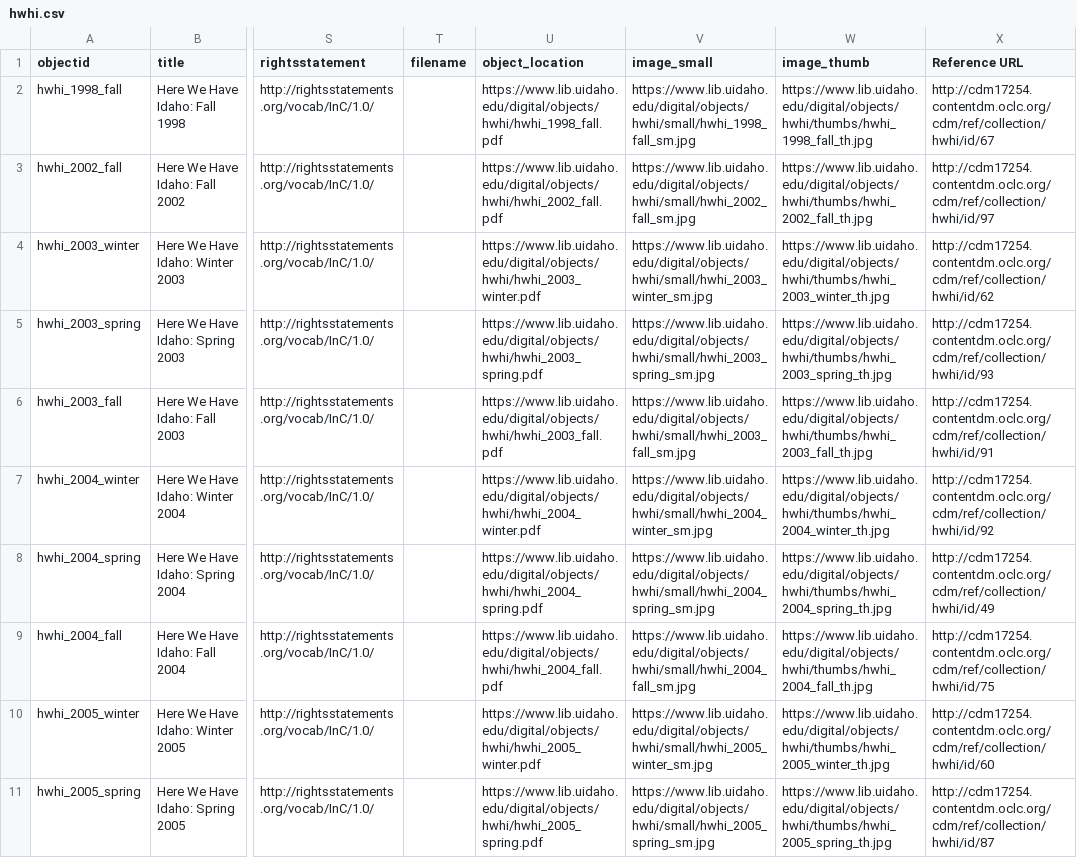
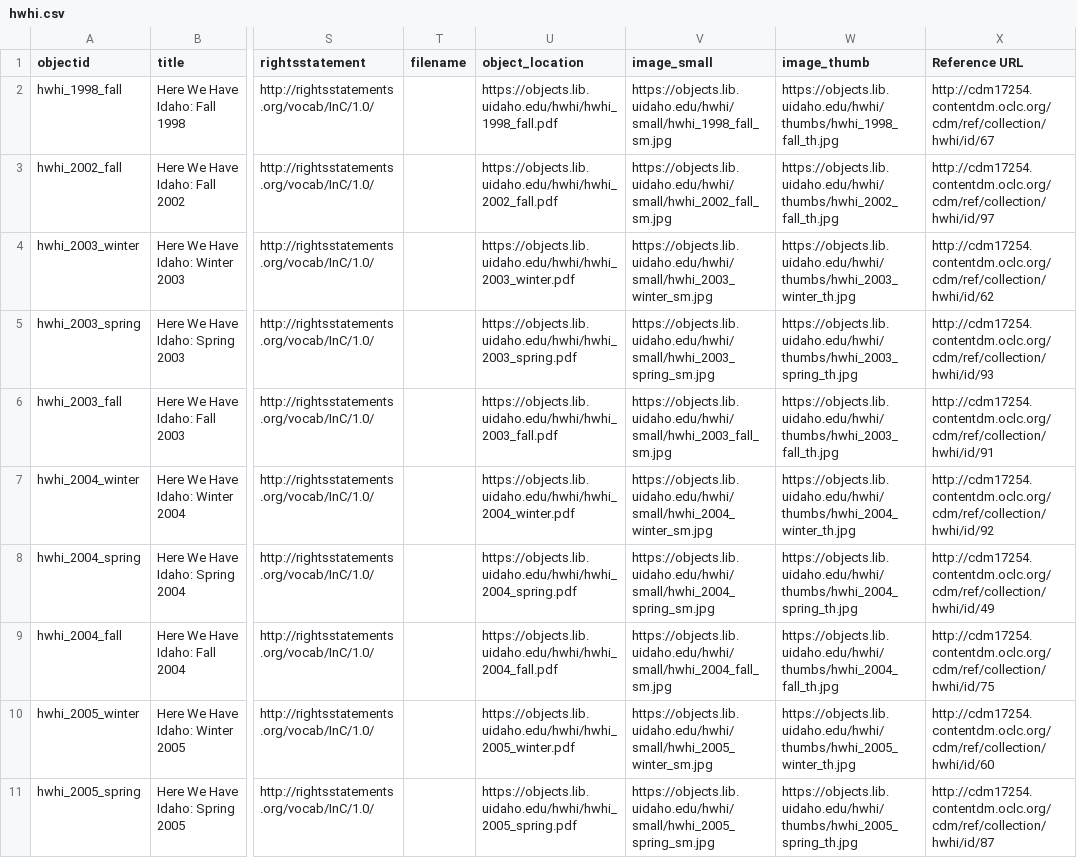
Before and after one commit to uidaholib/campus-collections-template, a CSV file: _data/hwhi.csv, drawn as a sheet; only a part is shown, gaps mark what is left out; the diff covers the shown part only; the diff names each change by its address in the sheet, - before the commit and + after, or states it on an @@ line.

Commit message:
edit object location

```diff
--- a/_data/hwhi.csv
+++ b/_data/hwhi.csv
-U2 (object_location): https://www.lib.uidaho.edu/digital/objects/hwhi/hwhi_1998_fall.pdf
+U2 (object_location): https://objects.lib.uidaho.edu/hwhi/hwhi_1998_fall.pdf
-V2 (image_small): https://www.lib.uidaho.edu/digital/objects/hwhi/small/hwhi_1998_fall_sm.jpg
+V2 (image_small): https://objects.lib.uidaho.edu/hwhi/small/hwhi_1998_fall_sm.jpg
-W2 (image_thumb): https://www.lib.uidaho.edu/digital/objects/hwhi/thumbs/hwhi_1998_fall_th.jpg
+W2 (image_thumb): https://objects.lib.uidaho.edu/hwhi/thumbs/hwhi_1998_fall_th.jpg
-U3 (object_location): https://www.lib.uidaho.edu/digital/objects/hwhi/hwhi_2002_fall.pdf
+U3 (object_location): https://objects.lib.uidaho.edu/hwhi/hwhi_2002_fall.pdf
-V3 (image_small): https://www.lib.uidaho.edu/digital/objects/hwhi/small/hwhi_2002_fall_sm.jpg
+V3 (image_small): https://objects.lib.uidaho.edu/hwhi/small/hwhi_2002_fall_sm.jpg
-W3 (image_thumb): https://www.lib.uidaho.edu/digital/objects/hwhi/thumbs/hwhi_2002_fall_th.jpg
+W3 (image_thumb): https://objects.lib.uidaho.edu/hwhi/thumbs/hwhi_2002_fall_th.jpg
-U4 (object_location): https://www.lib.uidaho.edu/digital/objects/hwhi/hwhi_2003_winter.pdf
+U4 (object_location): https://objects.lib.uidaho.edu/hwhi/hwhi_2003_winter.pdf
-V4 (image_small): https://www.lib.uidaho.edu/digital/objects/hwhi/small/hwhi_2003_winter_sm.jpg
+V4 (image_small): https://objects.lib.uidaho.edu/hwhi/small/hwhi_2003_winter_sm.jpg
-W4 (image_thumb): https://www.lib.uidaho.edu/digital/objects/hwhi/thumbs/hwhi_2003_winter_th.jpg
+W4 (image_thumb): https://objects.lib.uidaho.edu/hwhi/thumbs/hwhi_2003_winter_th.jpg
-U5 (object_location): https://www.lib.uidaho.edu/digital/objects/hwhi/hwhi_2003_spring.pdf
+U5 (object_location): https://objects.lib.uidaho.edu/hwhi/hwhi_2003_spring.pdf
-V5 (image_small): https://www.lib.uidaho.edu/digital/objects/hwhi/small/hwhi_2003_spring_sm.jpg
+V5 (image_small): https://objects.lib.uidaho.edu/hwhi/small/hwhi_2003_spring_sm.jpg
-W5 (image_thumb): https://www.lib.uidaho.edu/digital/objects/hwhi/thumbs/hwhi_2003_spring_th.jpg
+W5 (image_thumb): https://objects.lib.uidaho.edu/hwhi/thumbs/hwhi_2003_spring_th.jpg
-U6 (object_location): https://www.lib.uidaho.edu/digital/objects/hwhi/hwhi_2003_fall.pdf
+U6 (object_location): https://objects.lib.uidaho.edu/hwhi/hwhi_2003_fall.pdf
-V6 (image_small): https://www.lib.uidaho.edu/digital/objects/hwhi/small/hwhi_2003_fall_sm.jpg
+V6 (image_small): https://objects.lib.uidaho.edu/hwhi/small/hwhi_2003_fall_sm.jpg
-W6 (image_thumb): https://www.lib.uidaho.edu/digital/objects/hwhi/thumbs/hwhi_2003_fall_th.jpg
+W6 (image_thumb): https://objects.lib.uidaho.edu/hwhi/thumbs/hwhi_2003_fall_th.jpg
-U7 (object_location): https://www.lib.uidaho.edu/digital/objects/hwhi/hwhi_2004_winter.pdf
+U7 (object_location): https://objects.lib.uidaho.edu/hwhi/hwhi_2004_winter.pdf
-V7 (image_small): https://www.lib.uidaho.edu/digital/objects/hwhi/small/hwhi_2004_winter_sm.jpg
+V7 (image_small): https://objects.lib.uidaho.edu/hwhi/small/hwhi_2004_winter_sm.jpg
-W7 (image_thumb): https://www.lib.uidaho.edu/digital/objects/hwhi/thumbs/hwhi_2004_winter_th.jpg
+W7 (image_thumb): https://objects.lib.uidaho.edu/hwhi/thumbs/hwhi_2004_winter_th.jpg
-U8 (object_location): https://www.lib.uidaho.edu/digital/objects/hwhi/hwhi_2004_spring.pdf
+U8 (object_location): https://objects.lib.uidaho.edu/hwhi/hwhi_2004_spring.pdf
-V8 (image_small): https://www.lib.uidaho.edu/digital/objects/hwhi/small/hwhi_2004_spring_sm.jpg
+V8 (image_small): https://objects.lib.uidaho.edu/hwhi/small/hwhi_2004_spring_sm.jpg
-W8 (image_thumb): https://www.lib.uidaho.edu/digital/objects/hwhi/thumbs/hwhi_2004_spring_th.jpg
+W8 (image_thumb): https://objects.lib.uidaho.edu/hwhi/thumbs/hwhi_2004_spring_th.jpg
-U9 (object_location): https://www.lib.uidaho.edu/digital/objects/hwhi/hwhi_2004_fall.pdf
+U9 (object_location): https://objects.lib.uidaho.edu/hwhi/hwhi_2004_fall.pdf
-V9 (image_small): https://www.lib.uidaho.edu/digital/objects/hwhi/small/hwhi_2004_fall_sm.jpg
+V9 (image_small): https://objects.lib.uidaho.edu/hwhi/small/hwhi_2004_fall_sm.jpg
-W9 (image_thumb): https://www.lib.uidaho.edu/digital/objects/hwhi/thumbs/hwhi_2004_fall_th.jpg
+W9 (image_thumb): https://objects.lib.uidaho.edu/hwhi/thumbs/hwhi_2004_fall_th.jpg
-U10 (object_location): https://www.lib.uidaho.edu/digital/objects/hwhi/hwhi_2005_winter.pdf
+U10 (object_location): https://objects.lib.uidaho.edu/hwhi/hwhi_2005_winter.pdf
-V10 (image_small): https://www.lib.uidaho.edu/digital/objects/hwhi/small/hwhi_2005_winter_sm.jpg
+V10 (image_small): https://objects.lib.uidaho.edu/hwhi/small/hwhi_2005_winter_sm.jpg
-W10 (image_thumb): https://www.lib.uidaho.edu/digital/objects/hwhi/thumbs/hwhi_2005_winter_th.jpg
+W10 (image_thumb): https://objects.lib.uidaho.edu/hwhi/thumbs/hwhi_2005_winter_th.jpg
-U11 (object_location): https://www.lib.uidaho.edu/digital/objects/hwhi/hwhi_2005_spring.pdf
+U11 (object_location): https://objects.lib.uidaho.edu/hwhi/hwhi_2005_spring.pdf
-V11 (image_small): https://www.lib.uidaho.edu/digital/objects/hwhi/small/hwhi_2005_spring_sm.jpg
+V11 (image_small): https://objects.lib.uidaho.edu/hwhi/small/hwhi_2005_spring_sm.jpg
-W11 (image_thumb): https://www.lib.uidaho.edu/digital/objects/hwhi/thumbs/hwhi_2005_spring_th.jpg
+W11 (image_thumb): https://objects.lib.uidaho.edu/hwhi/thumbs/hwhi_2005_spring_th.jpg
```
Also changed, not shown: 123 edited cells elsewhere in this file.
